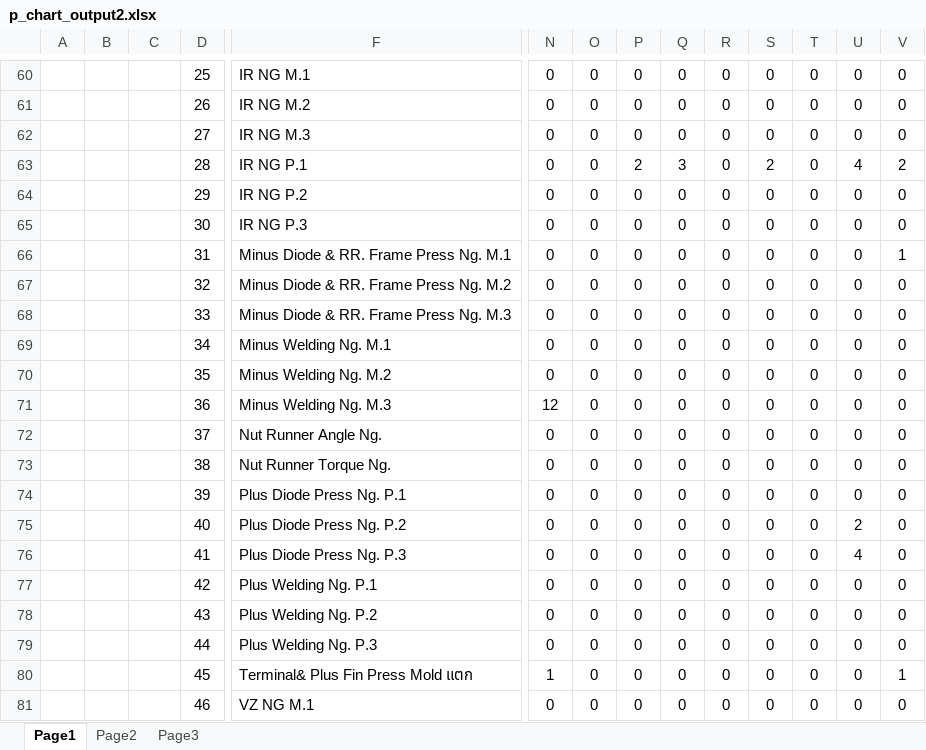
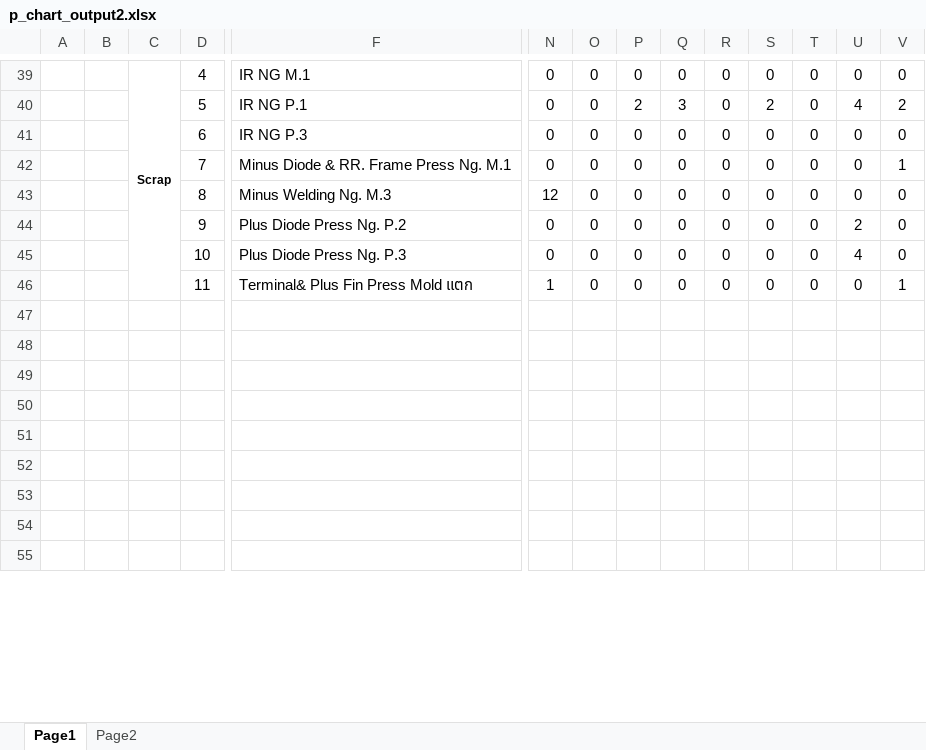
Before and after one commit to thebumpkspb/defect_control, an Excel workbook: backend/app/utils/export_p_chart/p_chart_output2.xlsx, sheet Page1, drawn as a sheet; only a part is shown, gaps mark what is left out; values as stored, in another font and other column widths than the file's, no borders; charts and pictures not drawn; removed rows and columns are numbered as before the commit, all else as after; rows hold the shown columns only; the diff covers the shown part only; the diff names each change by its address in the sheet, - before the commit and + after, or states it on an @@ line.

```diff
--- a/backend/app/utils/export_p_chart/p_chart_output2.xlsx (sheet Page1)
+++ b/backend/app/utils/export_p_chart/p_chart_output2.xlsx (sheet Page1)
-sheet tab: Page3
-C39: (empty)
+C39: Scrap
+C39:C46 merged
-D39: 25
+D39: 4
-row 61:  |  |  | 26 | IR NG M.2 | 0 | 0 | 0 | 0 | 0 | 0 | 0 | 0 | 0
-row 62:  |  |  | 27 | IR NG M.3 | 0 | 0 | 0 | 0 | 0 | 0 | 0 | 0 | 0
-D40: 28
+D40: 5
-row 64:  |  |  | 29 | IR NG P.2 | 0 | 0 | 0 | 0 | 0 | 0 | 0 | 0 | 0
-D41: 30
+D41: 6
-D42: 31
+D42: 7
-row 67:  |  |  | 32 | Minus Diode & RR. Frame Press Ng. M.2 | 0 | 0 | 0 | 0 | 0 | 0 | 0 | 0 | 0
-row 68:  |  |  | 33 | Minus Diode & RR. Frame Press Ng. M.3 | 0 | 0 | 0 | 0 | 0 | 0 | 0 | 0 | 0
-row 69:  |  |  | 34 | Minus Welding Ng. M.1 | 0 | 0 | 0 | 0 | 0 | 0 | 0 | 0 | 0
-row 70:  |  |  | 35 | Minus Welding Ng. M.2 | 0 | 0 | 0 | 0 | 0 | 0 | 0 | 0 | 0
-D43: 36
+D43: 8
-row 72:  |  |  | 37 | Nut Runner Angle Ng. | 0 | 0 | 0 | 0 | 0 | 0 | 0 | 0 | 0
-row 73:  |  |  | 38 | Nut Runner Torque Ng. | 0 | 0 | 0 | 0 | 0 | 0 | 0 | 0 | 0
-row 74:  |  |  | 39 | Plus Diode Press Ng. P.1 | 0 | 0 | 0 | 0 | 0 | 0 | 0 | 0 | 0
-D44: 40
+D44: 9
-D45: 41
+D45: 10
-row 77:  |  |  | 42 | Plus Welding Ng. P.1 | 0 | 0 | 0 | 0 | 0 | 0 | 0 | 0 | 0
-row 78:  |  |  | 43 | Plus Welding Ng. P.2 | 0 | 0 | 0 | 0 | 0 | 0 | 0 | 0 | 0
-row 79:  |  |  | 44 | Plus Welding Ng. P.3 | 0 | 0 | 0 | 0 | 0 | 0 | 0 | 0 | 0
-D46: 45
+D46: 11
-row 47:  |  |  | 46 | VZ NG M.1 | 0 | 0 | 0 | 0 | 0 | 0 | 0 | 0 | 0
+row 47: (empty)
+row 48: (empty)
+row 49: (empty)
+row 50: (empty)
+row 51: (empty)
+row 52: (empty)
+row 53: (empty)
+row 54: (empty)
+row 55: (empty)
```
Also changed, not shown: 26 added rows, 21 removed rows and 25 edited cells elsewhere in this sheet, sheet Page2, charts or pictures, 16 other files.
